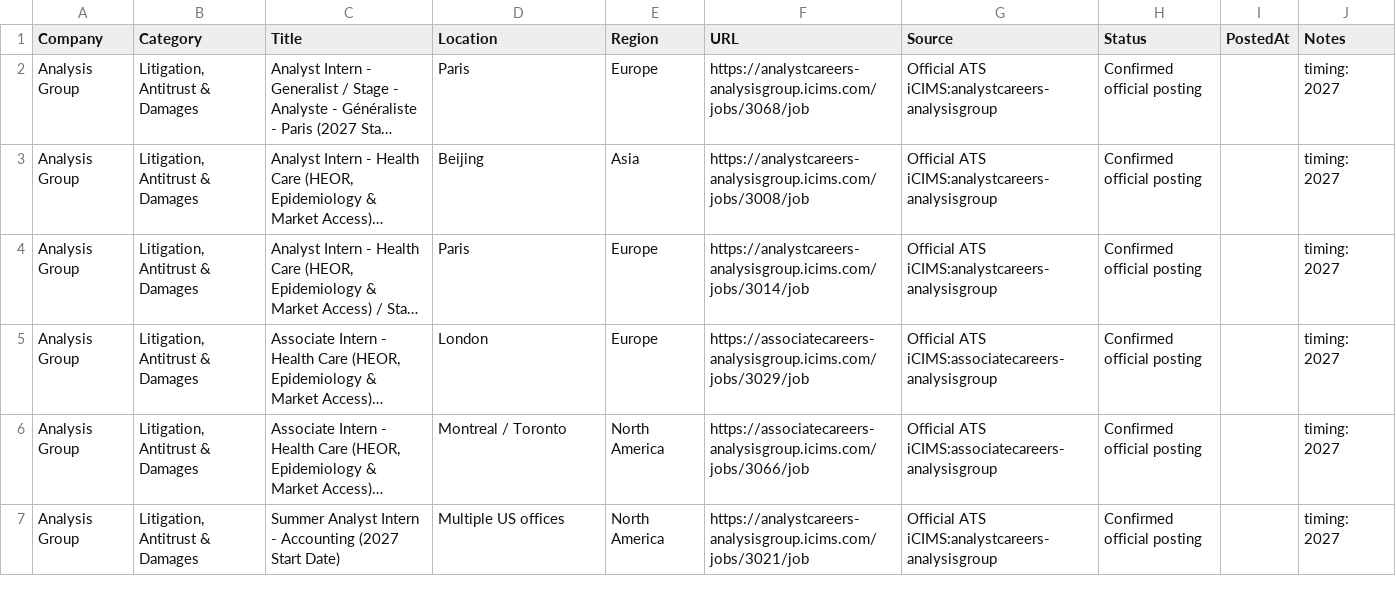
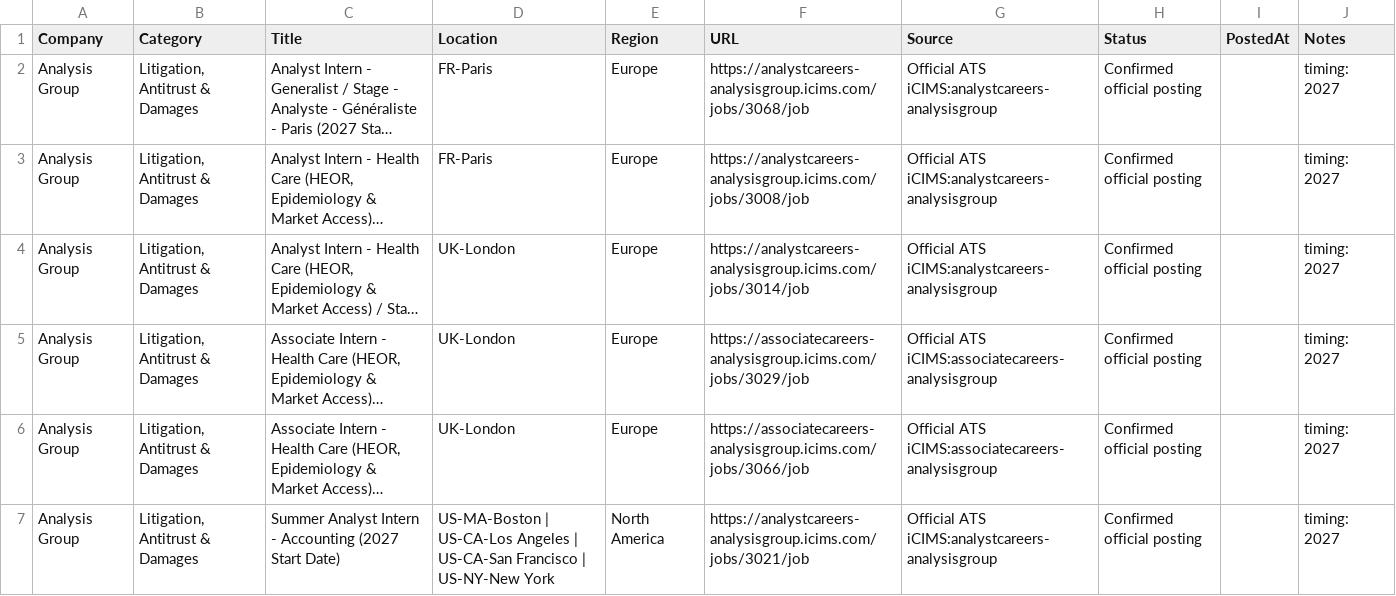
Before and after one commit to Jiang6082/ECS, a CSV file: reports/econ_internship_roles_scan_v2.csv, drawn as a sheet; only a part is shown; long unchanged cells end in …; the diff covers the shown part only; the diff names each change by its address in the sheet, - before the commit and + after, or states it on an @@ line.

```diff
--- a/reports/econ_internship_roles_scan_v2.csv
+++ b/reports/econ_internship_roles_scan_v2.csv
-D2 (Location): Paris
+D2 (Location): FR-Paris
-D3 (Location): Beijing
+D3 (Location): FR-Paris
-E3 (Region): Asia
+E3 (Region): Europe
-D4 (Location): Paris
+D4 (Location): UK-London
-D5 (Location): London
+D5 (Location): UK-London
-D6 (Location): Montreal / Toronto
+D6 (Location): UK-London
-E6 (Region): North America
+E6 (Region): Europe
-D7 (Location): Multiple US offices
+D7 (Location): US-MA-Boston | US-CA-Los Angeles | US-CA-San Francisco | US-NY-New York
```
Also changed, not shown: 13 added rows and 21 edited cells elsewhere in this file, reports/VERIFIED_OPEN_ROLES.csv, 21 other files.
